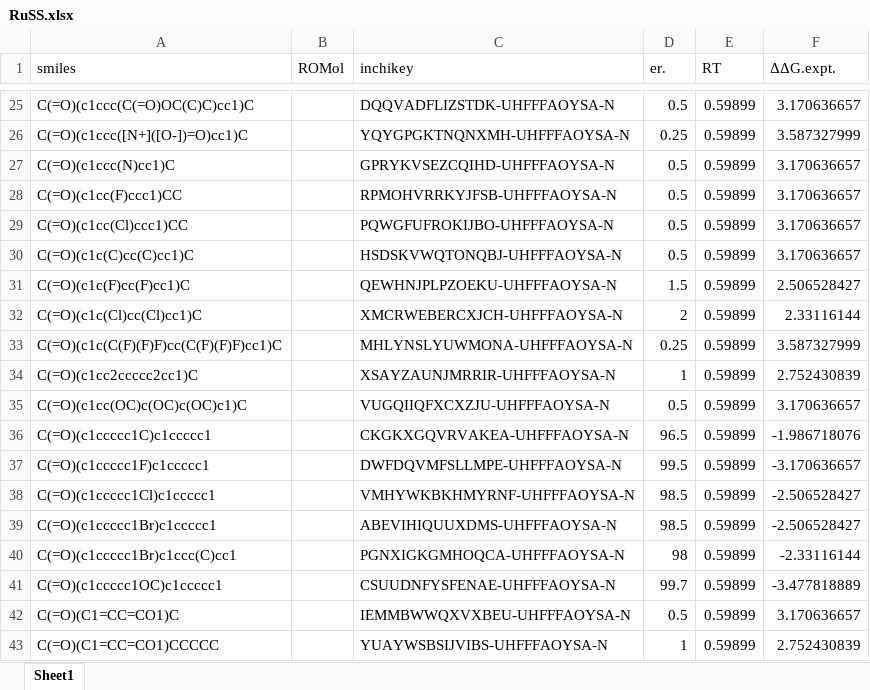
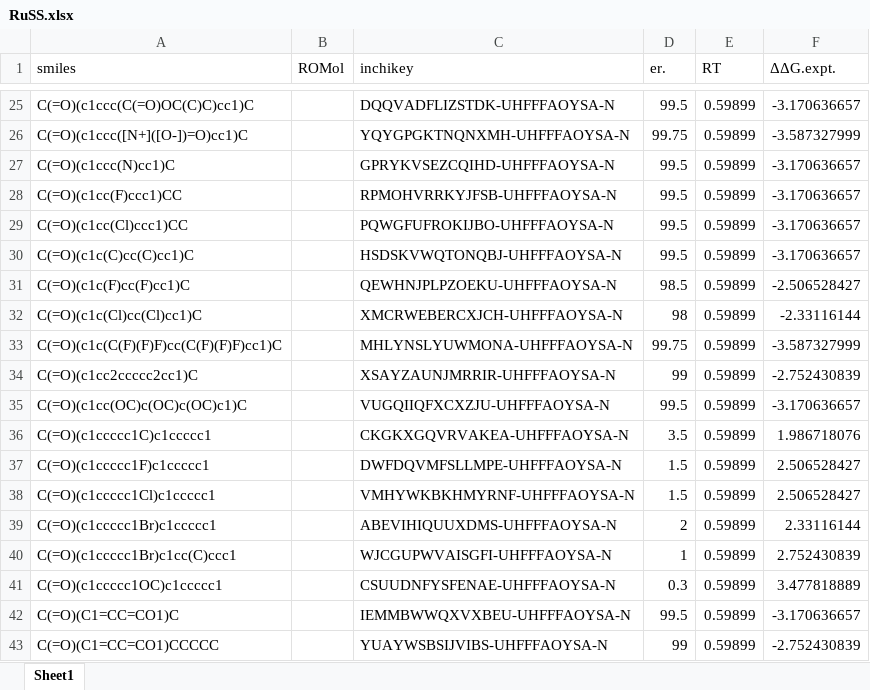
Before and after one commit to poclab-web/eCoMFA, an Excel workbook: arranged_dataset/RuSS.xlsx, sheet Sheet1, drawn as a sheet; only a part is shown, gaps mark what is left out; values as stored, in another font and other column widths than the file's, no borders; charts and pictures not drawn; removed rows and columns are numbered as before the commit, all else as after; the diff covers the shown part only; the diff names each change by its address in the sheet, - before the commit and + after, or states it on an @@ line.

```diff
--- a/arranged_dataset/RuSS.xlsx (sheet Sheet1)
+++ b/arranged_dataset/RuSS.xlsx (sheet Sheet1)
-D25 (er.): 0.5
+D25 (er.): 99.5
-F25 (ΔΔG.expt.): 3.170636657
+F25 (ΔΔG.expt.): -3.170636657
-D26 (er.): 0.25
+D26 (er.): 99.75
-F26 (ΔΔG.expt.): 3.587327999
+F26 (ΔΔG.expt.): -3.587327999
-D27:D30 (er.): 0.5
+D27:D30 (er.): 99.5
-F27:F30 (ΔΔG.expt.): 3.170636657
+F27:F30 (ΔΔG.expt.): -3.170636657
-D31 (er.): 1.5
+D31 (er.): 98.5
-F31 (ΔΔG.expt.): 2.506528427
+F31 (ΔΔG.expt.): -2.506528427
-D32 (er.): 2
+D32 (er.): 98
-F32 (ΔΔG.expt.): 2.33116144
+F32 (ΔΔG.expt.): -2.33116144
-D33 (er.): 0.25
+D33 (er.): 99.75
-F33 (ΔΔG.expt.): 3.587327999
+F33 (ΔΔG.expt.): -3.587327999
-D34 (er.): 1
+D34 (er.): 99
-F34 (ΔΔG.expt.): 2.752430839
+F34 (ΔΔG.expt.): -2.752430839
-D35 (er.): 0.5
+D35 (er.): 99.5
-F35 (ΔΔG.expt.): 3.170636657
+F35 (ΔΔG.expt.): -3.170636657
-D36 (er.): 96.5
+D36 (er.): 3.5
-F36 (ΔΔG.expt.): -1.986718076
+F36 (ΔΔG.expt.): 1.986718076
-D37 (er.): 99.5
+D37 (er.): 1.5
-F37 (ΔΔG.expt.): -3.170636657
+F37 (ΔΔG.expt.): 2.506528427
-D38 (er.): 98.5
+D38 (er.): 1.5
-F38 (ΔΔG.expt.): -2.506528427
+F38 (ΔΔG.expt.): 2.506528427
-D39 (er.): 98.5
+D39 (er.): 2
-F39 (ΔΔG.expt.): -2.506528427
+F39 (ΔΔG.expt.): 2.33116144
-row 40: C(=O)(c1ccccc1Br)c1ccc(C)cc1 |  | PGNXIGKGMHOQCA-UHFFFAOYSA-N | 98 | 0.59899 | -2.33116144
+row 40: C(=O)(c1ccccc1Br)c1cc(C)ccc1 |  | WJCGUPWVAISGFI-UHFFFAOYSA-N | 1 | 0.59899 | 2.752430839
-D41 (er.): 99.7
+D41 (er.): 0.3
-F41 (ΔΔG.expt.): -3.477818889
+F41 (ΔΔG.expt.): 3.477818889
-D42 (er.): 0.5
+D42 (er.): 99.5
-F42 (ΔΔG.expt.): 3.170636657
+F42 (ΔΔG.expt.): -3.170636657
-D43 (er.): 1
+D43 (er.): 99
-F43 (ΔΔG.expt.): 2.752430839
+F43 (ΔΔG.expt.): -2.752430839
```
Also changed, not shown: 5 added rows, 9 removed rows and 129 edited cells elsewhere in this sheet, charts or pictures, 5 other files.
